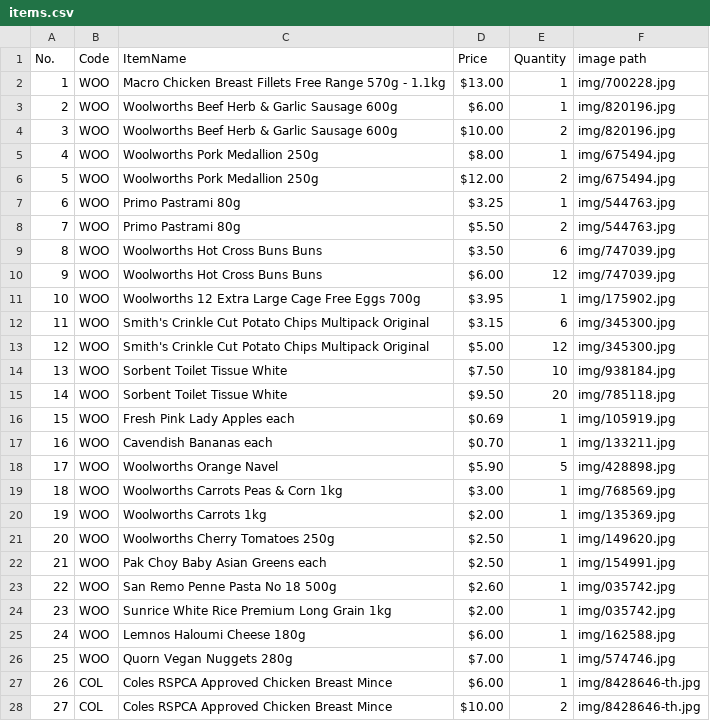
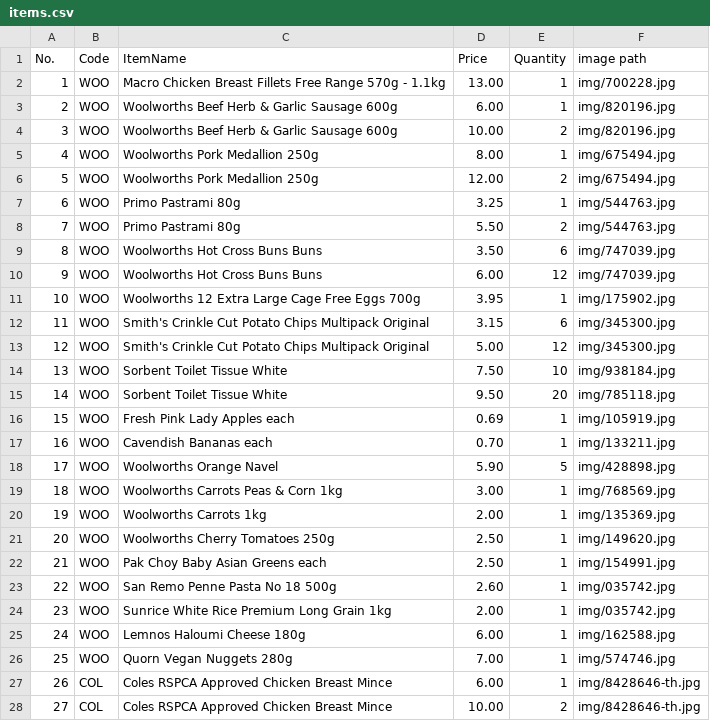
Before and after one commit to sean-tse/codebrew2021, a CSV file: mysite/growocery/items.csv, drawn as a sheet; only a part is shown; the diff covers the shown part only.

Commit message:
fixed price column

```diff
--- a/mysite/growocery/items.csv
+++ b/mysite/growocery/items.csv
@@ -1,28 +1,28 @@
 No.,Code,ItemName,Price,Quantity,image path
-1,WOO,Macro Chicken Breast Fillets Free Range 570g - 1.1kg,$13.00,1,img/700228.jpg
-2,WOO,Woolworths Beef Herb & Garlic Sausage 600g,$6.00,1,img/820196.jpg
-3,WOO,Woolworths Beef Herb & Garlic Sausage 600g,$10.00,2,img/820196.jpg
-4,WOO,Woolworths Pork Medallion 250g,$8.00,1,img/675494.jpg
-5,WOO,Woolworths Pork Medallion 250g,$12.00,2,img/675494.jpg
-6,WOO,Primo Pastrami 80g,$3.25,1,img/544763.jpg
-7,WOO,Primo Pastrami 80g,$5.50,2,img/544763.jpg
-8,WOO,Woolworths Hot Cross Buns Buns,$3.50,6,img/747039.jpg
-9,WOO,Woolworths Hot Cross Buns Buns,$6.00,12,img/747039.jpg
-10,WOO,Woolworths 12 Extra Large Cage Free Eggs 700g,$3.95,1,img/175902.jpg
-11,WOO,Smith's Crinkle Cut Potato Chips Multipack Original,$3.15,6,img/345300.jpg
-12,WOO,Smith's Crinkle Cut Potato Chips Multipack Original,$5.00,12,img/345300.jpg
-13,WOO,Sorbent Toilet Tissue White,$7.50,10,img/938184.jpg
-14,WOO,Sorbent Toilet Tissue White,$9.50,20,img/785118.jpg
-15,WOO,Fresh Pink Lady Apples each,$0.69,1,img/105919.jpg
-16,WOO,Cavendish Bananas each,$0.70,1,img/133211.jpg
-17,WOO,Woolworths Orange Navel,$5.90,5,img/428898.jpg
-18,WOO,Woolworths Carrots Peas & Corn 1kg,$3.00,1,img/768569.jpg
-19,WOO,Woolworths Carrots 1kg,$2.00,1,img/135369.jpg
-20,WOO,Woolworths Cherry Tomatoes 250g,$2.50,1,img/149620.jpg
-21,WOO,Pak Choy Baby Asian Greens each,$2.50,1,img/154991.jpg
-22,WOO,San Remo Penne Pasta No 18 500g,$2.60,1,img/035742.jpg
-23,WOO,Sunrice White Rice Premium Long Grain 1kg,$2.00,1,img/035742.jpg
-24,WOO,Lemnos Haloumi Cheese 180g,$6.00,1,img/162588.jpg
-25,WOO,Quorn Vegan Nuggets 280g,$7.00,1,img/574746.jpg
-26,COL,Coles RSPCA Approved Chicken Breast Mince,$6.00,1,img/8428646-th.jpg
-27,COL,Coles RSPCA Approved Chicken Breast Mince,$10.00,2,img/8428646-th.jpg
+1,WOO,Macro Chicken Breast Fillets Free Range 570g - 1.1kg,13.00,1,img/700228.jpg
+2,WOO,Woolworths Beef Herb & Garlic Sausage 600g,6.00,1,img/820196.jpg
+3,WOO,Woolworths Beef Herb & Garlic Sausage 600g,10.00,2,img/820196.jpg
+4,WOO,Woolworths Pork Medallion 250g,8.00,1,img/675494.jpg
+5,WOO,Woolworths Pork Medallion 250g,12.00,2,img/675494.jpg
+6,WOO,Primo Pastrami 80g,3.25,1,img/544763.jpg
+7,WOO,Primo Pastrami 80g,5.50,2,img/544763.jpg
+8,WOO,Woolworths Hot Cross Buns Buns,3.50,6,img/747039.jpg
+9,WOO,Woolworths Hot Cross Buns Buns,6.00,12,img/747039.jpg
+10,WOO,Woolworths 12 Extra Large Cage Free Eggs 700g,3.95,1,img/175902.jpg
+11,WOO,Smith's Crinkle Cut Potato Chips Multipack Original,3.15,6,img/345300.jpg
+12,WOO,Smith's Crinkle Cut Potato Chips Multipack Original,5.00,12,img/345300.jpg
+13,WOO,Sorbent Toilet Tissue White,7.50,10,img/938184.jpg
+14,WOO,Sorbent Toilet Tissue White,9.50,20,img/785118.jpg
+15,WOO,Fresh Pink Lady Apples each,0.69,1,img/105919.jpg
+16,WOO,Cavendish Bananas each,0.70,1,img/133211.jpg
+17,WOO,Woolworths Orange Navel,5.90,5,img/428898.jpg
+18,WOO,Woolworths Carrots Peas & Corn 1kg,3.00,1,img/768569.jpg
+19,WOO,Woolworths Carrots 1kg,2.00,1,img/135369.jpg
+20,WOO,Woolworths Cherry Tomatoes 250g,2.50,1,img/149620.jpg
+21,WOO,Pak Choy Baby Asian Greens each,2.50,1,img/154991.jpg
+22,WOO,San Remo Penne Pasta No 18 500g,2.60,1,img/035742.jpg
+23,WOO,Sunrice White Rice Premium Long Grain 1kg,2.00,1,img/035742.jpg
+24,WOO,Lemnos Haloumi Cheese 180g,6.00,1,img/162588.jpg
+25,WOO,Quorn Vegan Nuggets 280g,7.00,1,img/574746.jpg
+26,COL,Coles RSPCA Approved Chicken Breast Mince,6.00,1,img/8428646-th.jpg
+27,COL,Coles RSPCA Approved Chicken Breast Mince,10.00,2,img/8428646-th.jpg
```
Also changed, not shown: 30 edited cells elsewhere in this file.
